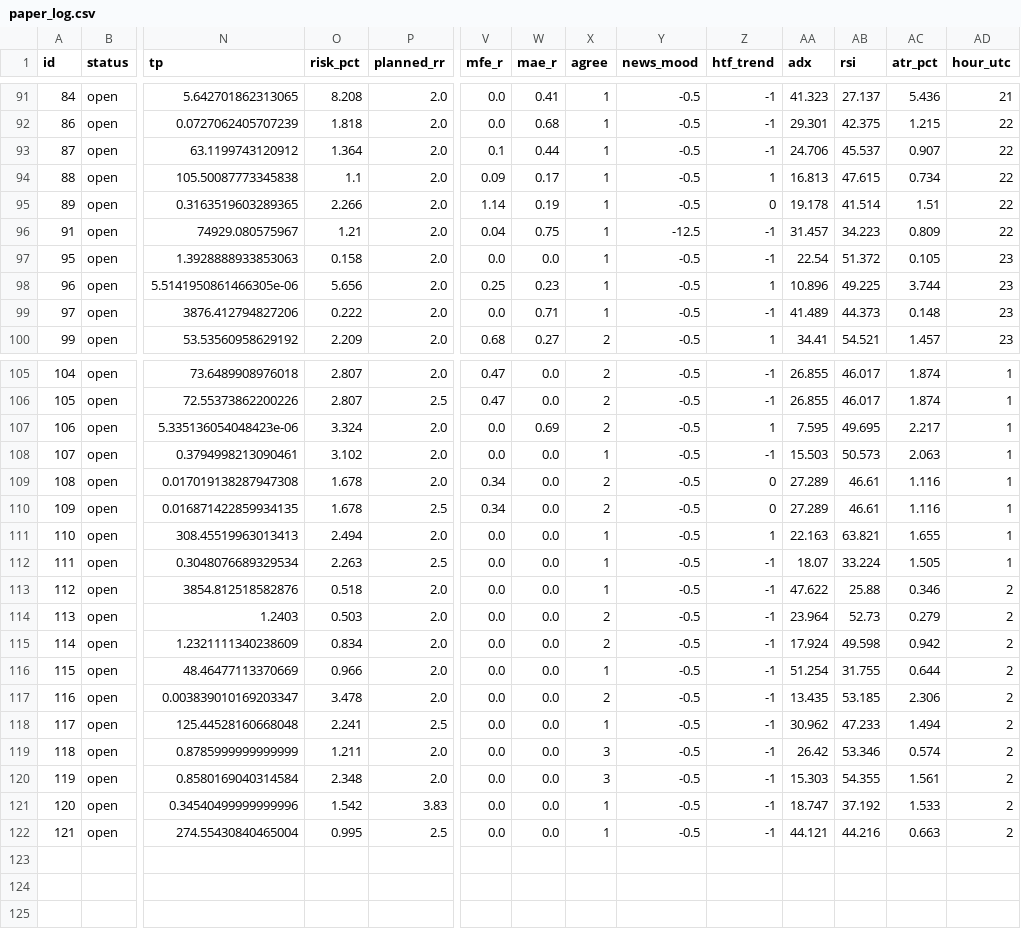
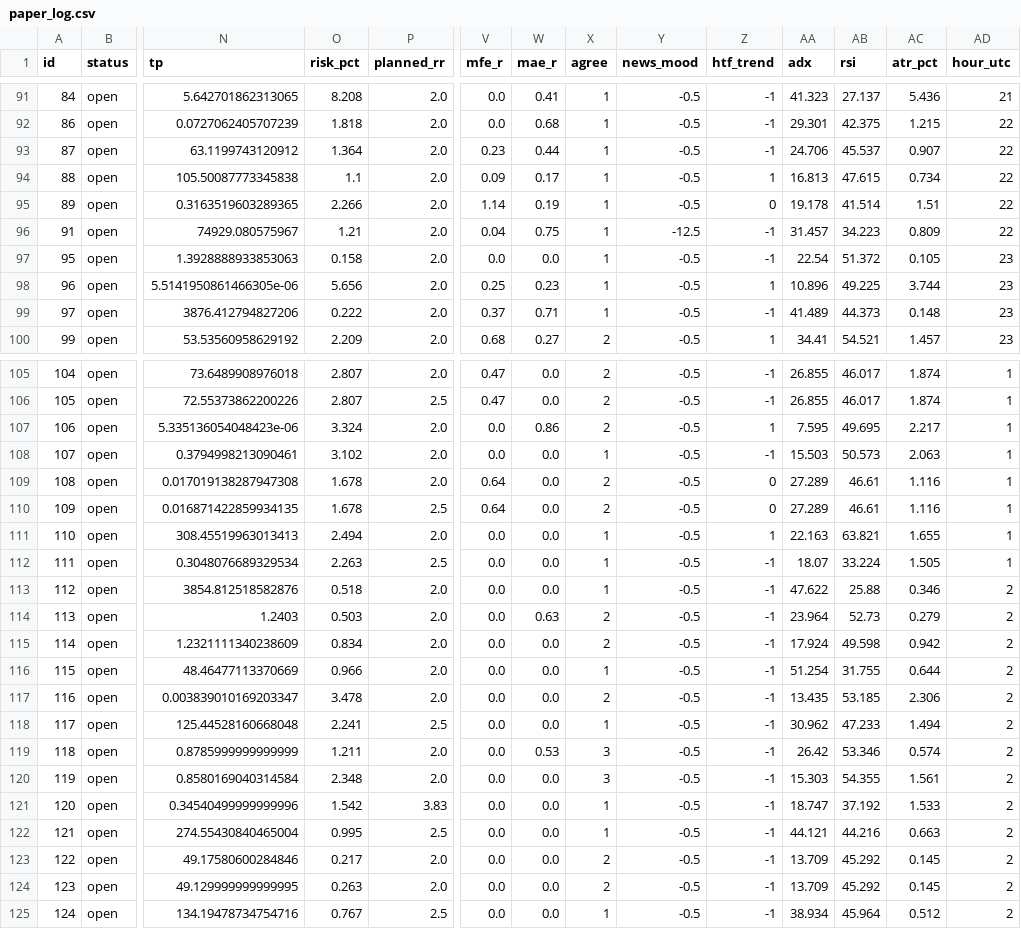
Before and after one commit to zeesshhhh/Ja, a CSV file: docs/paper_log.csv, drawn as a sheet; only a part is shown, gaps mark what is left out; rows hold the shown columns only; the diff names each change by its address in the sheet, - before the commit and + after, or states it on an @@ line.

```diff
--- a/docs/paper_log.csv
+++ b/docs/paper_log.csv
-V93 (mfe_r): 0.1
+V93 (mfe_r): 0.23
-V99 (mfe_r): 0.0
+V99 (mfe_r): 0.37
-W107 (mae_r): 0.69
+W107 (mae_r): 0.86
-V109:V110 (mfe_r): 0.34
+V109:V110 (mfe_r): 0.64
-W114 (mae_r): 0.0
+W114 (mae_r): 0.63
-W119 (mae_r): 0.0
+W119 (mae_r): 0.53
+row 123: 122 | open | 49.17580600284846 | 0.217 | 2.0 | 0.0 | 0.0 | 2 | -0.5 | -1 | 13.709 | 45.292 | 0.145 | 2
+row 124: 123 | open | 49.129999999999995 | 0.263 | 2.0 | 0.0 | 0.0 | 2 | -0.5 | -1 | 13.709 | 45.292 | 0.145 | 2
+row 125: 124 | open | 134.19478734754716 | 0.767 | 2.5 | 0.0 | 0.0 | 1 | -0.5 | -1 | 38.934 | 45.964 | 0.512 | 2
```
Also changed, not shown: 2 other files.
